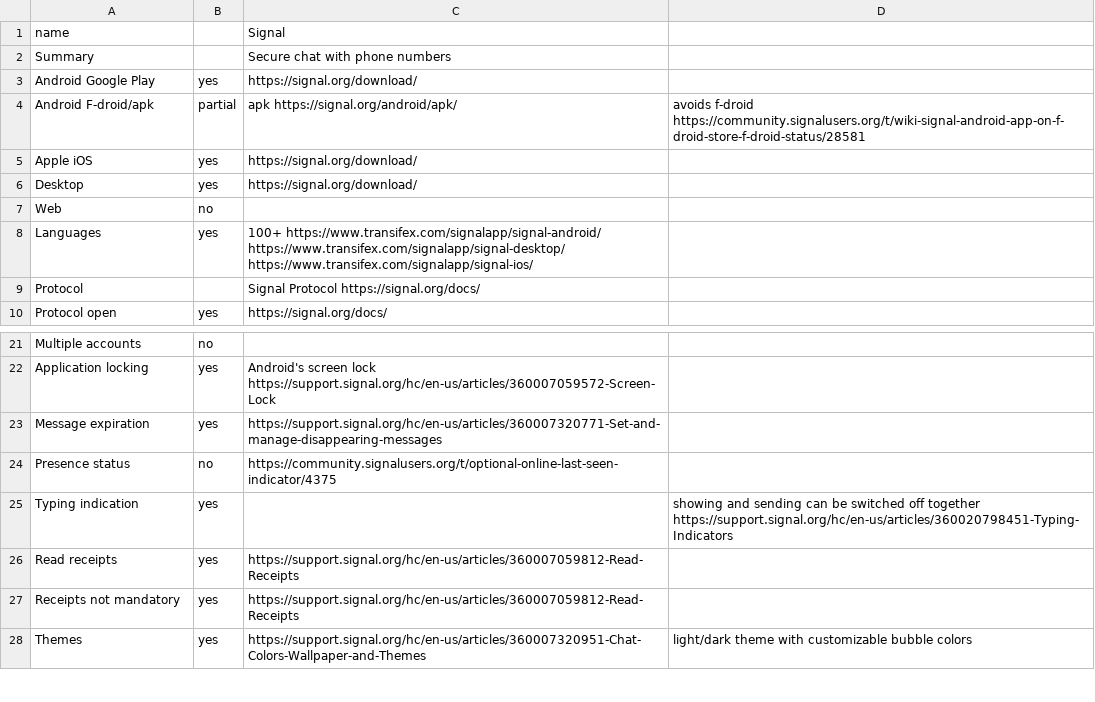
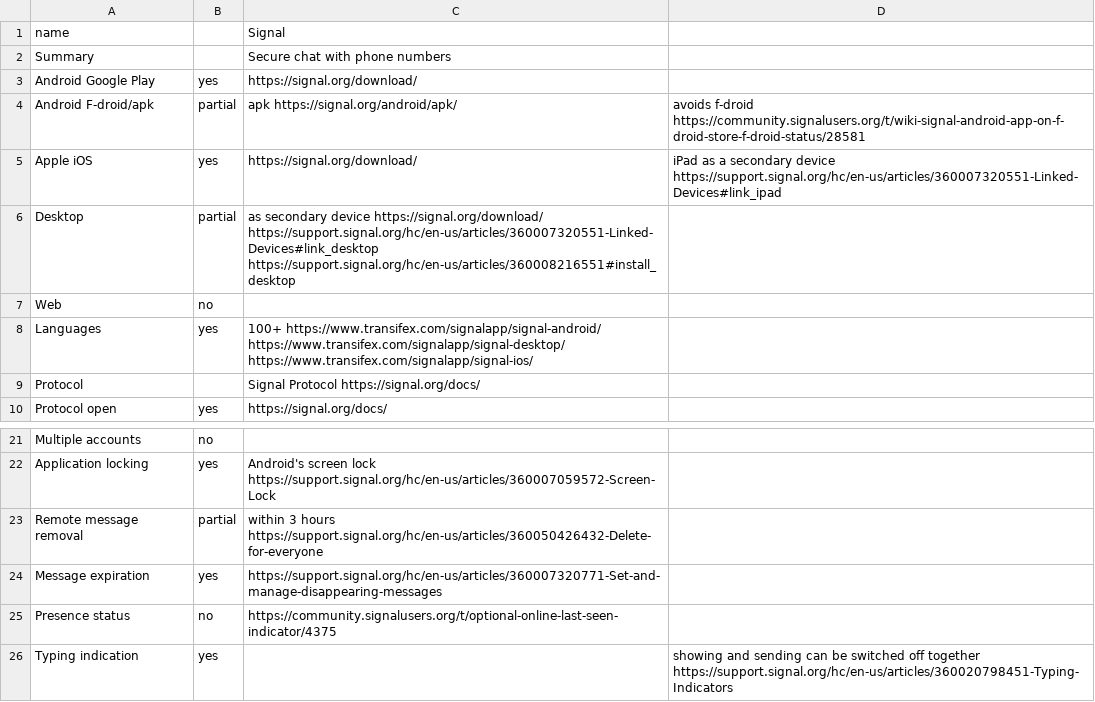
Before and after one commit to bkil/secuchart, a CSV file: data/signal.csv, drawn as a sheet; only a part is shown, gaps mark what is left out; the shorter side is filled out with more unchanged rows.

Commit message:
signal.csv: iPad, desktop only as secondary, remote message removal

```diff
--- a/data/signal.csv
+++ b/data/signal.csv
@@ -4,4 +4,4 @@ Android Google Play;yes;https://signal.org/download/;
 Android F-droid/apk;partial;apk https://signal.org/android/apk/;avoids f-droid https://community.signalusers.org/t/wiki-signal-android-app-on-f-droid-store-f-droid-status/28581
-Apple iOS;yes;https://signal.org/download/;
-Desktop;yes;https://signal.org/download/;
+Apple iOS;yes;https://signal.org/download/;iPad as a secondary device https://support.signal.org/hc/en-us/articles/360007320551-Linked-Devices#link_ipad
+Desktop;partial;as secondary device https://signal.org/download/ https://support.signal.org/hc/en-us/articles/360007320551-Linked-Devices#link_desktop https://support.signal.org/hc/en-us/articles/360008216551#install_desktop;
 Web;no;;
@@ -22,2 +22,3 @@ Multiple accounts;no;;
 Application locking;yes;Android's screen lock https://support.signal.org/hc/en-us/articles/360007059572-Screen-Lock;
+Remote message removal;partial;within 3 hours https://support.signal.org/hc/en-us/articles/360050426432-Delete-for-everyone;
 Message expiration;yes;https://support.signal.org/hc/en-us/articles/360007320771-Set-and-manage-disappearing-messages;
```
